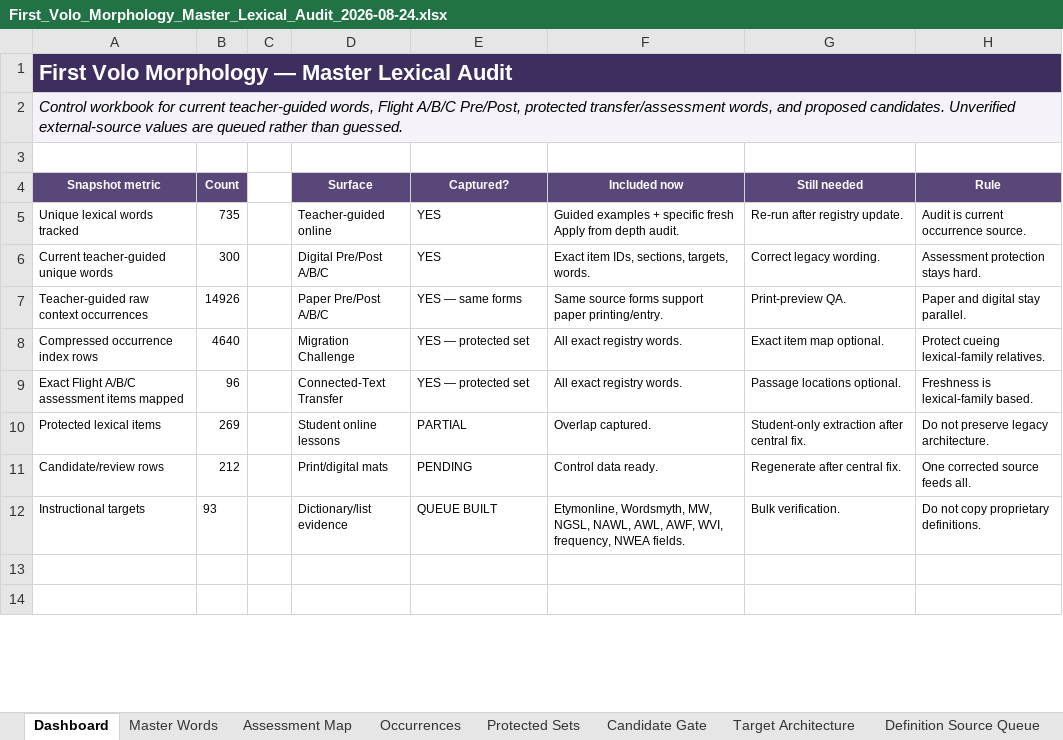
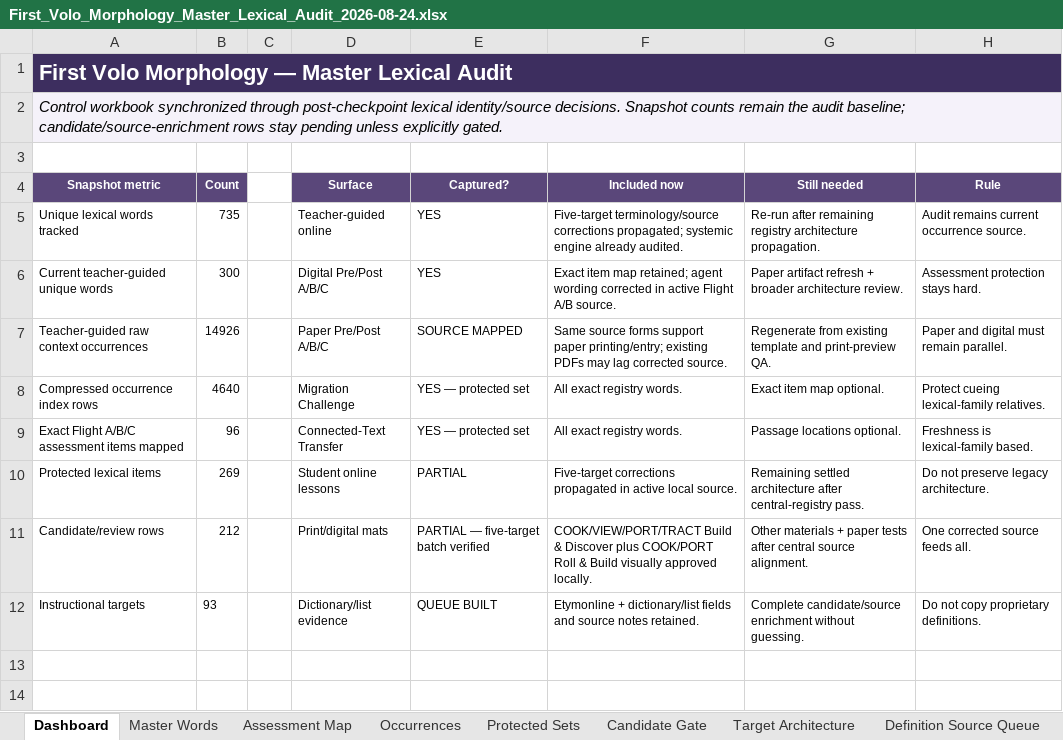
Before and after one commit to firstvololearning-ctrl/First-Volo-Morphology, an Excel workbook: audits/lexical/First_Volo_Morphology_Master_Lexical_Audit_2026-08-24.xlsx, sheet Dashboard, drawn as a sheet; only a part is shown; values as stored, in another font and other column widths than the file's, no borders; the diff names each change by its address in the sheet, - before the commit and + after, or states it on an @@ line.

Commit message:
Finish morphology audit propagation and refresh printables

```diff
--- a/audits/lexical/First_Volo_Morphology_Master_Lexical_Audit_2026-08-24.xlsx (sheet Dashboard)
+++ b/audits/lexical/First_Volo_Morphology_Master_Lexical_Audit_2026-08-24.xlsx (sheet Dashboard)
-A2 (Snapshot metric): Control workbook for current teacher-guided words, Flight A/B/C Pre/Post, protected transfer/assessment words, and proposed candidates. Unverified external-source values are queued rather than guessed.
+A2 (Snapshot metric): Control workbook synchronized through post-checkpoint lexical identity/source decisions. Snapshot counts remain the audit baseline; candidate/source-enrichment rows stay pending unless explicitly gated.
-F5 (Included now): Guided examples + specific fresh Apply from depth audit.
+F5 (Included now): Five-target terminology/source corrections propagated; systemic engine already audited.
-G5 (Still needed): Re-run after registry update.
+G5 (Still needed): Re-run after remaining registry architecture propagation.
-H5 (Rule): Audit is current occurrence source.
+H5 (Rule): Audit remains current occurrence source.
-F6 (Included now): Exact item IDs, sections, targets, words.
+F6 (Included now): Exact item map retained; agent wording corrected in active Flight A/B source.
-G6 (Still needed): Correct legacy wording.
+G6 (Still needed): Paper artifact refresh + broader architecture review.
-E7 (Captured?): YES — same forms
+E7 (Captured?): SOURCE MAPPED
-F7 (Included now): …support paper printing/entry.
+F7 (Included now): …support paper printing/entry; existing PDFs may lag corrected source.
-G7 (Still needed): Print-preview QA.
+G7 (Still needed): Regenerate from existing template and print-preview QA.
-H7 (Rule): Paper and digital stay parallel.
+H7 (Rule): Paper and digital must remain parallel.
-F10 (Included now): Overlap captured.
+F10 (Included now): Five-target corrections propagated in active local source.
-G10 (Still needed): Student-only extraction after central fix.
+G10 (Still needed): Remaining settled architecture after central-registry pass.
-E11 (Captured?): PENDING
+E11 (Captured?): PARTIAL — five-target batch verified
-F11 (Included now): Control data ready.
+F11 (Included now): COOK/VIEW/PORT/TRACT Build & Discover plus COOK/PORT Roll & Build visually approved locally.
-G11 (Still needed): Regenerate after central fix.
+G11 (Still needed): Other materials + paper tests after central source alignment.
-F12 (Included now): Etymonline, Wordsmyth, MW, NGSL, NAWL, AWL, AWF, WVI, frequency, NWEA fields.
+F12 (Included now): Etymonline + dictionary/list fields and source notes retained.
-G12 (Still needed): Bulk verification.
+G12 (Still needed): Complete candidate/source enrichment without guessing.
```
Also changed, not shown: sheet Handoff, sheet Master Words, sheet Target Architecture, sheet Candidate Gate, sheet Assessment Map, sheet Sources & Rules, other sheet tabs, 14 other files.
